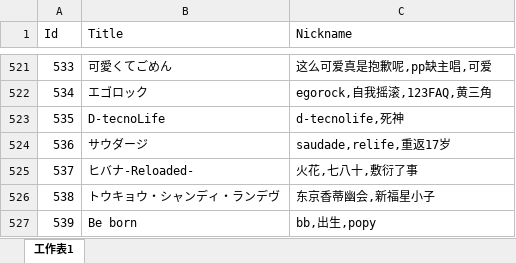
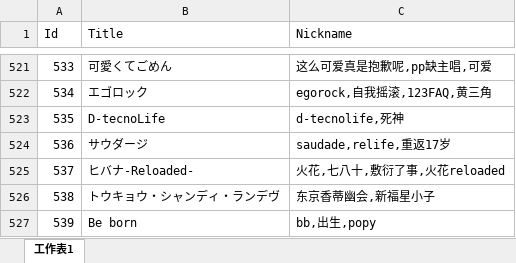
Before and after one commit to Kudryavka03/tsugu-bangdream-nickname, an Excel workbook: nickname_song.xlsx, sheet 工作表1, drawn as a sheet; only a part is shown, gaps mark what is left out; values as stored, in another font and other column widths than the file's, no borders; the diff names each change by its address in the sheet, - before the commit and + after, or states it on an @@ line.

Commit message:
更新昵称：火花reloaded（模糊增强）

```diff
--- a/nickname_song.xlsx (sheet 工作表1)
+++ b/nickname_song.xlsx (sheet 工作表1)
-C525 (Nickname): 火花,七八十,敷衍了事
+C525 (Nickname): 火花,七八十,敷衍了事,火花reloaded
```
